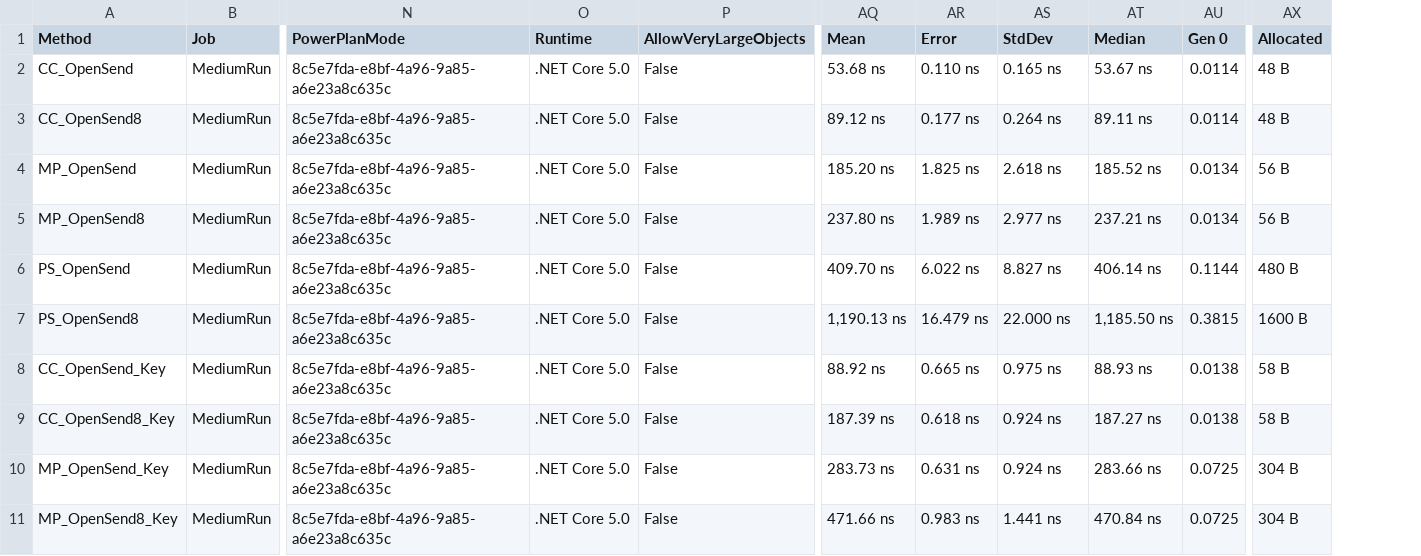
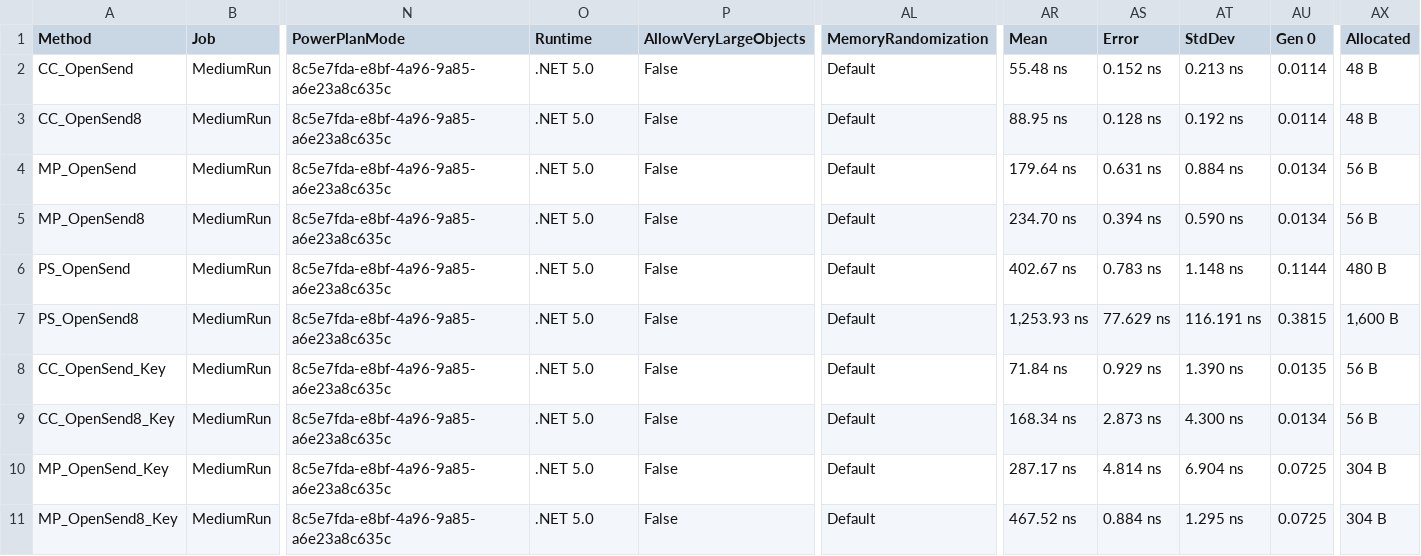
Before and after one commit to archi-Doc/CrossChannel, a CSV file: Benchmark/ChampionData/Benchmark.H2HBenchmark-report.csv, drawn as a sheet; only a part is shown, gaps mark what is left out; removed rows and columns are numbered as before the commit, all else as after; the diff names each change by its address in the sheet, - before the commit and + after, or states it on an @@ line.

```diff
--- a/Benchmark/ChampionData/Benchmark.H2HBenchmark-report.csv
+++ b/Benchmark/ChampionData/Benchmark.H2HBenchmark-report.csv
+column AL (MemoryRandomization), rows 2-11: all Default
-column AT (Median), rows 2-11: 53.67 ns | 89.11 ns | 185.52 ns | 237.21 ns | 406.14 ns | 1,185.50 ns | 88.93 ns | 187.27 ns | 283.66 ns | 470.84 ns
-O2:O11 (Runtime): .NET Core 5.0
+O2:O11 (Runtime): .NET 5.0
-AR2 (Mean): 53.68 ns
+AR2 (Mean): 55.48 ns
-AS2 (Error): 0.110 ns
+AS2 (Error): 0.152 ns
-AT2 (StdDev): 0.165 ns
+AT2 (StdDev): 0.213 ns
-AR3 (Mean): 89.12 ns
+AR3 (Mean): 88.95 ns
-AS3 (Error): 0.177 ns
+AS3 (Error): 0.128 ns
-AT3 (StdDev): 0.264 ns
+AT3 (StdDev): 0.192 ns
-AR4 (Mean): 185.20 ns
+AR4 (Mean): 179.64 ns
-AS4 (Error): 1.825 ns
+AS4 (Error): 0.631 ns
-AT4 (StdDev): 2.618 ns
+AT4 (StdDev): 0.884 ns
-AR5 (Mean): 237.80 ns
+AR5 (Mean): 234.70 ns
-AS5 (Error): 1.989 ns
+AS5 (Error): 0.394 ns
-AT5 (StdDev): 2.977 ns
+AT5 (StdDev): 0.590 ns
-AR6 (Mean): 409.70 ns
+AR6 (Mean): 402.67 ns
-AS6 (Error): 6.022 ns
+AS6 (Error): 0.783 ns
-AT6 (StdDev): 8.827 ns
+AT6 (StdDev): 1.148 ns
-AR7 (Mean): 1,190.13 ns
+AR7 (Mean): 1,253.93 ns
-AS7 (Error): 16.479 ns
+AS7 (Error): 77.629 ns
-AT7 (StdDev): 22.000 ns
+AT7 (StdDev): 116.191 ns
-AX7 (Allocated): 1600 B
+AX7 (Allocated): 1,600 B
-AR8 (Mean): 88.92 ns
+AR8 (Mean): 71.84 ns
-AS8 (Error): 0.665 ns
+AS8 (Error): 0.929 ns
-AT8 (StdDev): 0.975 ns
+AT8 (StdDev): 1.390 ns
-AU8 (Gen 0): 0.0138
+AU8 (Gen 0): 0.0135
-AX8:AX9 (Allocated): 58 B
+AX8:AX9 (Allocated): 56 B
-AR9 (Mean): 187.39 ns
+AR9 (Mean): 168.34 ns
-AS9 (Error): 0.618 ns
+AS9 (Error): 2.873 ns
-AT9 (StdDev): 0.924 ns
+AT9 (StdDev): 4.300 ns
-AU9 (Gen 0): 0.0138
+AU9 (Gen 0): 0.0134
-AR10 (Mean): 283.73 ns
+AR10 (Mean): 287.17 ns
-AS10 (Error): 0.631 ns
+AS10 (Error): 4.814 ns
-AT10 (StdDev): 0.924 ns
+AT10 (StdDev): 6.904 ns
-AR11 (Mean): 471.66 ns
+AR11 (Mean): 467.52 ns
-AS11 (Error): 0.983 ns
+AS11 (Error): 0.884 ns
-AT11 (StdDev): 1.441 ns
+AT11 (StdDev): 1.295 ns
```
Also changed, not shown: 9 other files.
